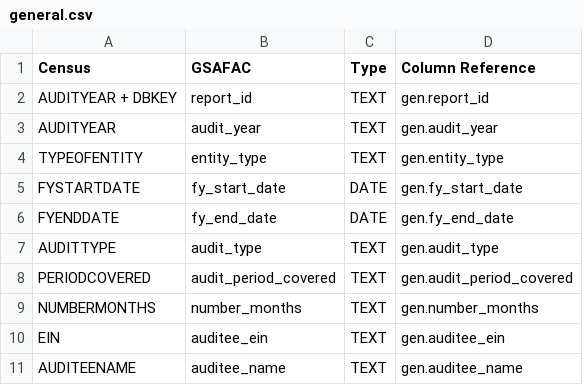
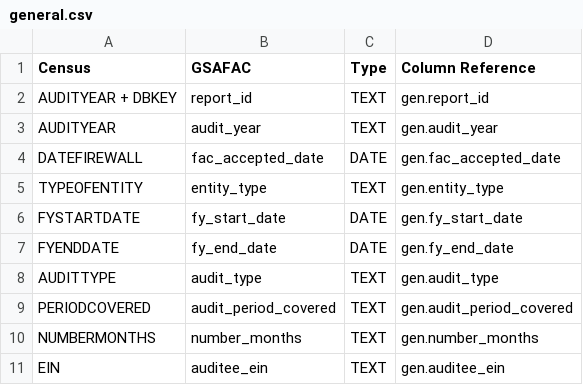
Before and after one commit to GSA-TTS/FAC-transition-site, a CSV file: src/_data/dictionary_csv/general.csv, drawn as a sheet; only a part is shown; the shorter side is filled out with more unchanged rows; the diff names each change by its address in the sheet, - before the commit and + after, or states it on an @@ line.

Commit message:
added datafirewall to data dictionary

```diff
--- a/src/_data/dictionary_csv/general.csv
+++ b/src/_data/dictionary_csv/general.csv
+row 4: DATEFIREWALL | fac_accepted_date | DATE | gen.fac_accepted_date
```
Also changed, not shown: 3 other files.
